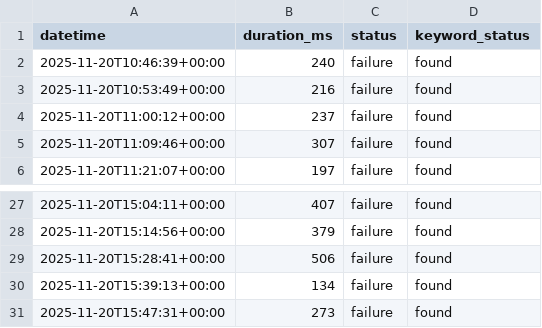
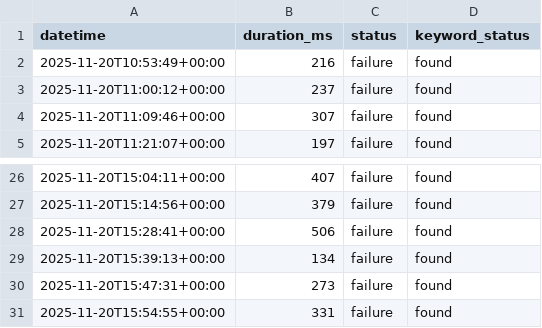
Before and after one commit to OWASP/BLT, a CSV file: blt-monitor/status.csv, drawn as a sheet; only a part is shown, gaps mark what is left out; removed rows and columns are numbered as before the commit, all else as after; the diff names each change by its address in the sheet, - before the commit and + after, or states it on an @@ line.

```diff
--- a/blt-monitor/status.csv
+++ b/blt-monitor/status.csv
-row 2: 2025-11-20T10:46:39+00:00 | 240 | failure | found
+row 31: 2025-11-20T15:54:55+00:00 | 331 | failure | found
```
Also changed, not shown: 1 other file.
